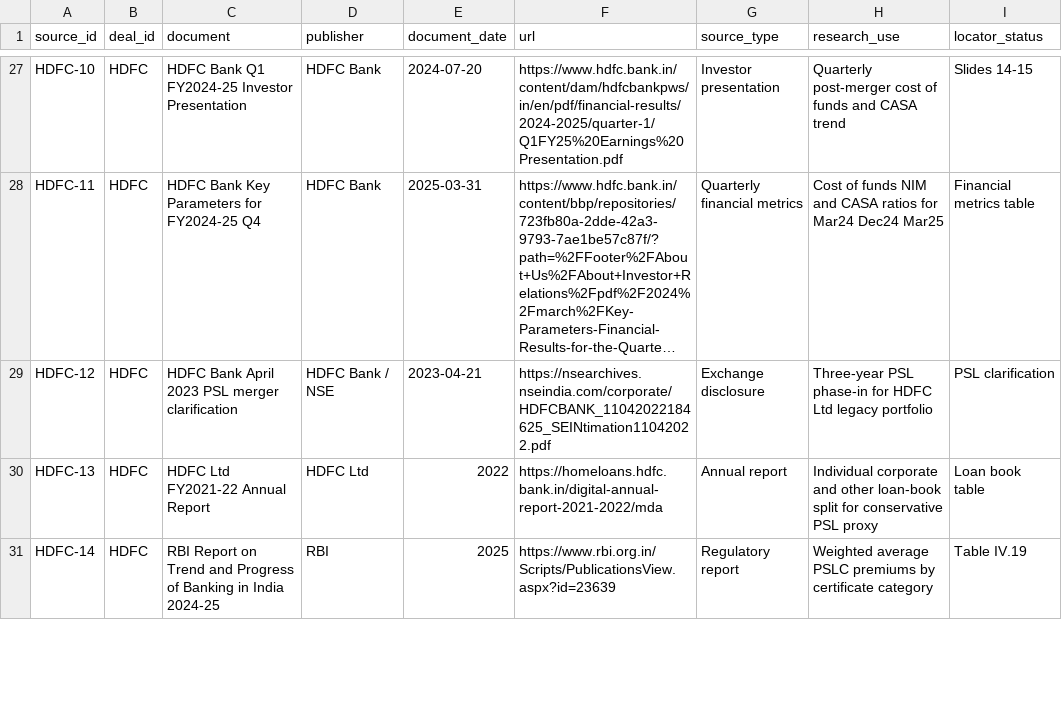
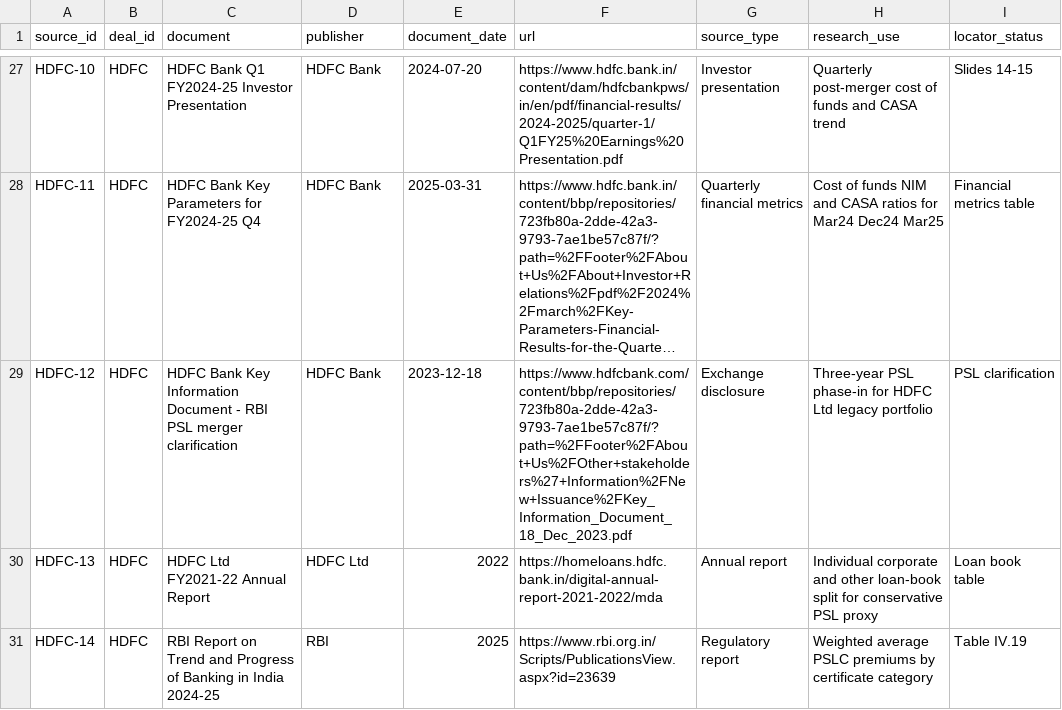
Before and after one commit to gourisaini1/MA-Synergy-Analyzer, a CSV file: data/source_register.csv, drawn as a sheet; only a part is shown, gaps mark what is left out; long unchanged cells end in …; the diff names each change by its address in the sheet, - before the commit and + after, or states it on an @@ line.

Commit message:
Correct primary source for PSL phase-in clarification

```diff
--- a/data/source_register.csv
+++ b/data/source_register.csv
-C29 (document): HDFC Bank April 2023 PSL merger…
+C29 (document): HDFC Bank Key Information Document - RBI PSL merger…
-D29 (publisher): HDFC Bank / NSE
+D29 (publisher): HDFC Bank
-E29 (document_date): 2023-04-21
+E29 (document_date): 2023-12-18
-F29 (url): https://nsearchives.nseindia.com/corporate/HDFCBANK_11042022184625_SEINtimation11042022.pdf
+F29 (url): https://www.hdfcbank.com/content/bbp/repositories/723fb80a-2dde-42a3-9793-7ae1be57c87f/?path=%2FFooter%2FAbout+Us%2FOther+stakeholders%27+Information%2FNew+Issuance%2FKey_Information_Document_18_Dec_2023.pdf
```
